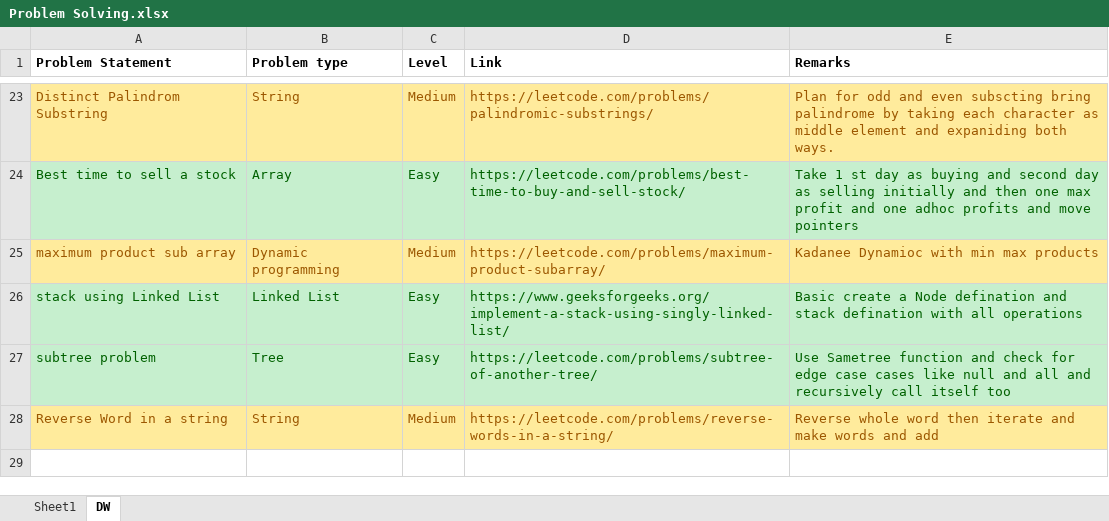
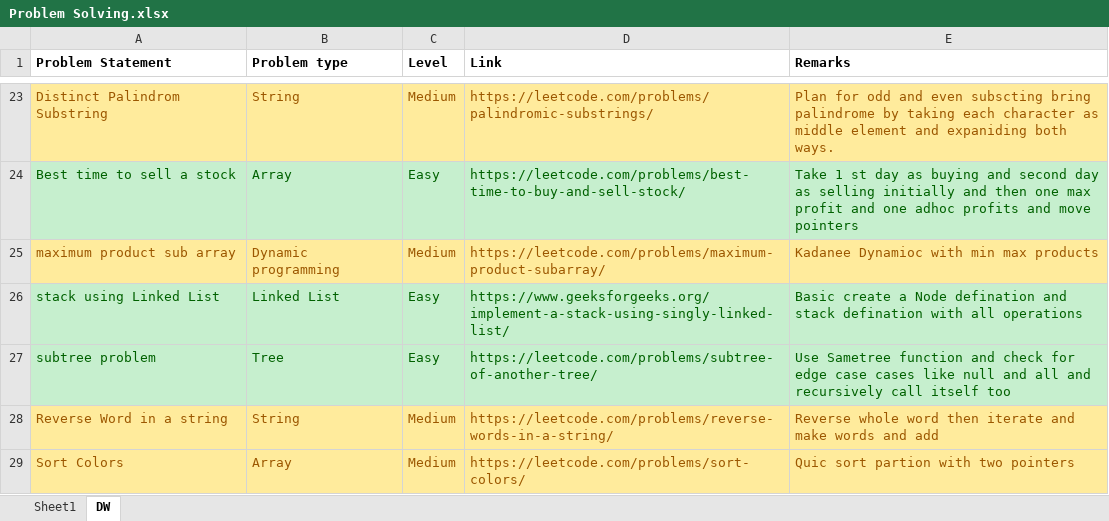
Before and after one commit to vallabhiaf/problemSolving, an Excel workbook: Problem Solving.xlsx, sheet DW, drawn as a sheet; only a part is shown, gaps mark what is left out; values as stored, in another font and other column widths than the file's, no borders; the diff names each change by its address in the sheet, - before the commit and + after, or states it on an @@ line.

```diff
--- a/Problem Solving.xlsx (sheet DW)
+++ b/Problem Solving.xlsx (sheet DW)
+row 29: Sort Colors | Array | Medium | https://leetcode.com/problems/sort-colors/ | Quic sort partion with two pointers
```
Also changed, not shown: 2 other files.
